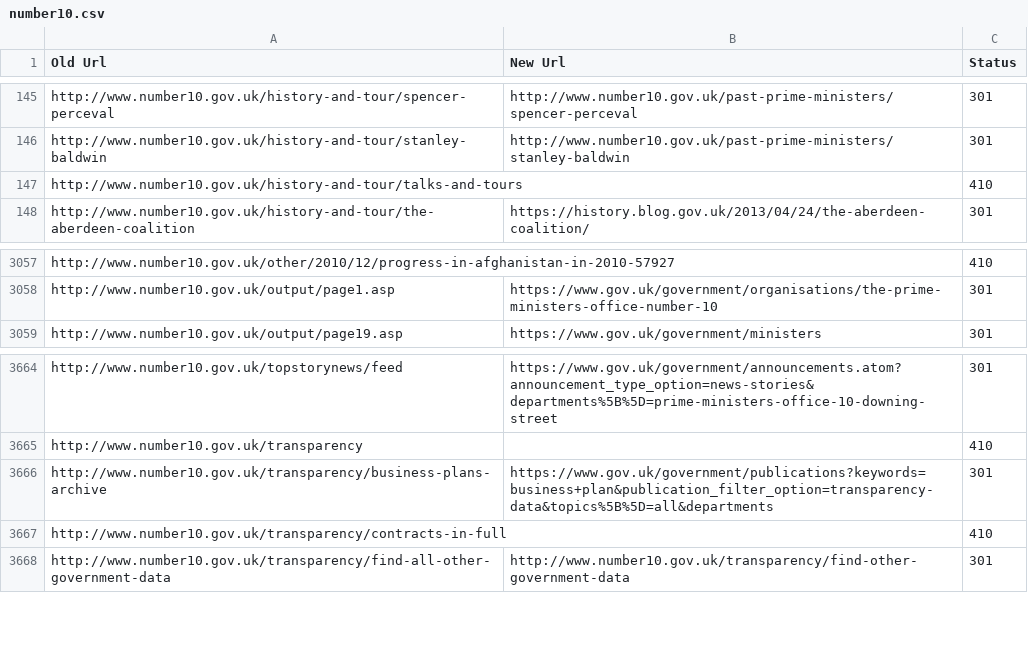
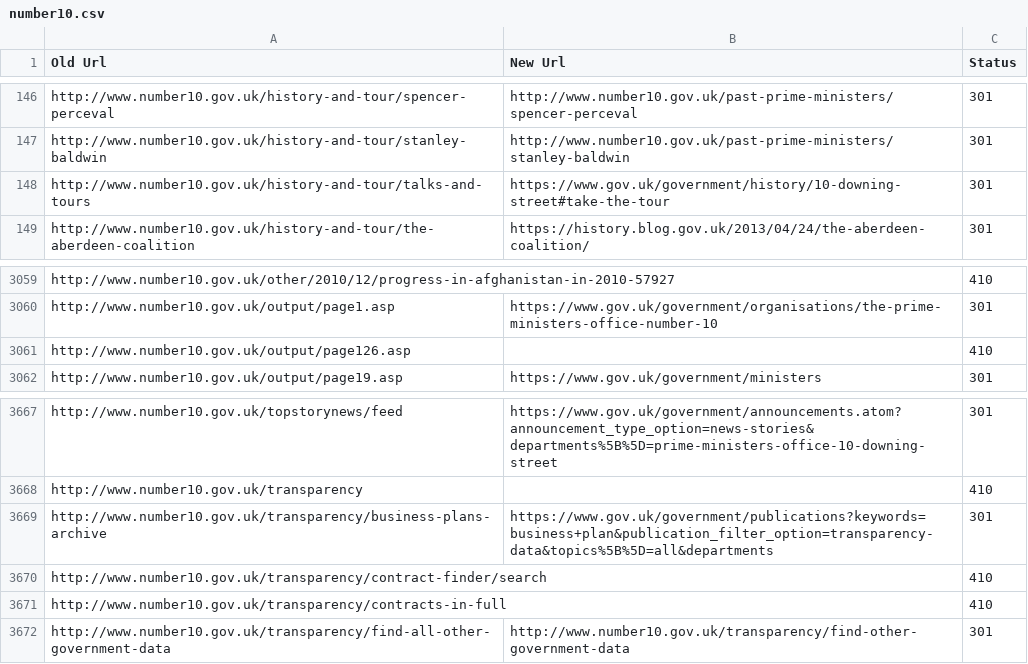
Before and after one commit to alphagov/transition-config, a CSV file: data/mappings/number10.csv, drawn as a sheet; only a part is shown, gaps mark what is left out; the diff covers the shown part only.

Commit message:
Launch mappings for number10

```diff
--- a/data/mappings/number10.csv
+++ b/data/mappings/number10.csv
@@ -146,3 +147,3 @@ http://www.number10.gov.uk/history-and-tour/spencer-perceval,http://www.number10
 http://www.number10.gov.uk/history-and-tour/stanley-baldwin,http://www.number10.gov.uk/past-prime-ministers/stanley-baldwin,301
-http://www.number10.gov.uk/history-and-tour/talks-and-tours,,410
+http://www.number10.gov.uk/history-and-tour/talks-and-tours,https://www.gov.uk/government/history/10-downing-street#take-the-tour,301
 http://www.number10.gov.uk/history-and-tour/the-aberdeen-coalition,https://history.blog.gov.uk/2013/04/24/the-aberdeen-coalition/,301
@@ -3058,2 +3060,3 @@ http://www.number10.gov.uk/other/2010/12/progress-in-afghanistan-in-2010-57927,,
 http://www.number10.gov.uk/output/page1.asp,https://www.gov.uk/government/organisations/the-prime-ministers-office-number-10,301
+http://www.number10.gov.uk/output/page126.asp,,410
 http://www.number10.gov.uk/output/page19.asp,https://www.gov.uk/government/ministers,301
@@ -3666,2 +3669,3 @@ http://www.number10.gov.uk/transparency,,410
 http://www.number10.gov.uk/transparency/business-plans-archive,https://www.gov.uk/government/publications?keywords=business+plan&publication_filter_option=transparency-data&topics%5B%5D=all&departments,301
+http://www.number10.gov.uk/transparency/contract-finder/search,,410
 http://www.number10.gov.uk/transparency/contracts-in-full,,410
```
Also changed, not shown: 2 added rows and 12 edited cells elsewhere in this file.
